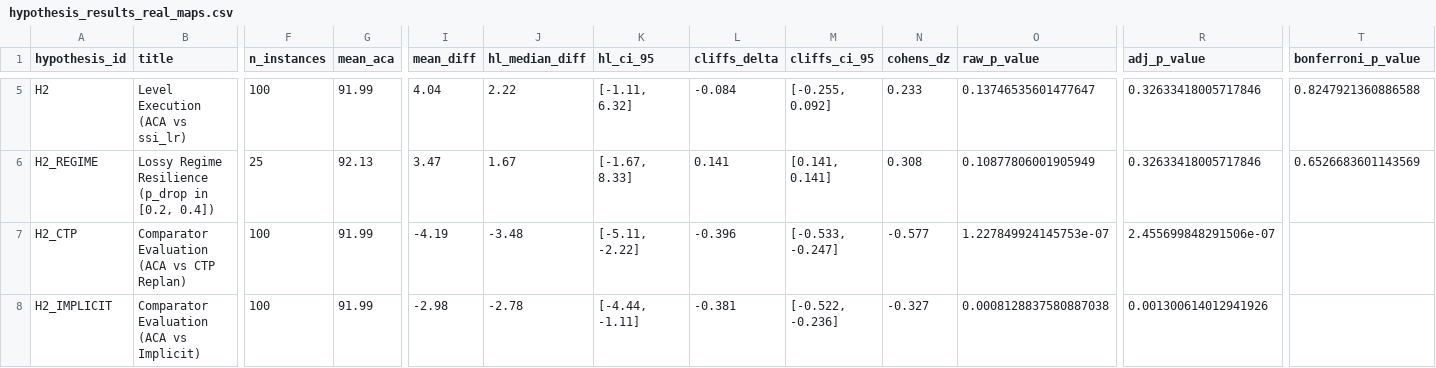
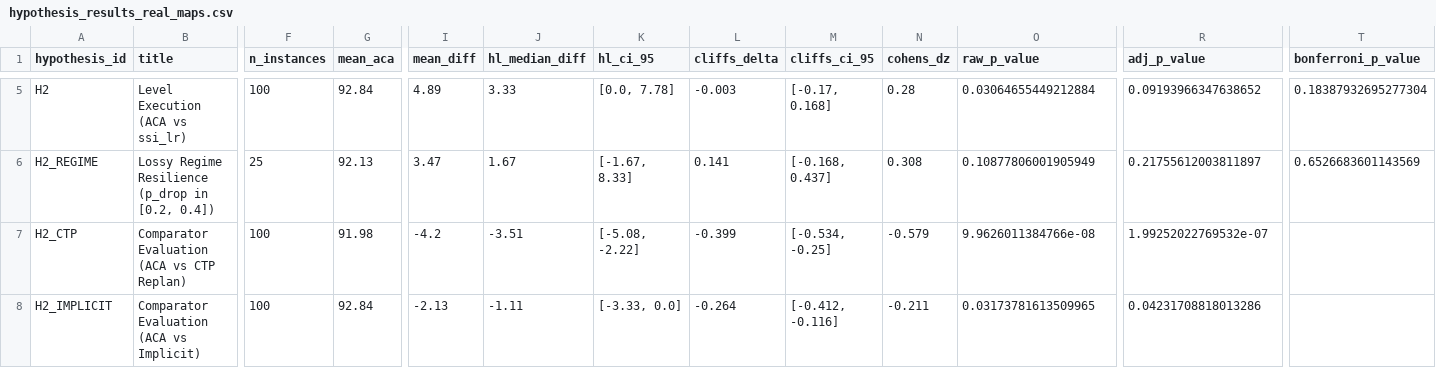
Before and after one commit to mrinal22258/Adversarial-Contingency-Auctions, a CSV file: results/stats/hypothesis_results_real_maps.csv, drawn as a sheet; only a part is shown, gaps mark what is left out; the diff covers the shown part only; the diff names each change by its address in the sheet, - before the commit and + after, or states it on an @@ line.

```diff
--- a/results/stats/hypothesis_results_real_maps.csv
+++ b/results/stats/hypothesis_results_real_maps.csv
-G5 (mean_aca): 91.99
+G5 (mean_aca): 92.84
-I5 (mean_diff): 4.04
+I5 (mean_diff): 4.89
-J5 (hl_median_diff): 2.22
+J5 (hl_median_diff): 3.33
-K5 (hl_ci_95): [-1.11, 6.32]
+K5 (hl_ci_95): [0.0, 7.78]
-L5 (cliffs_delta): -0.084
+L5 (cliffs_delta): -0.003
-M5 (cliffs_ci_95): [-0.255, 0.092]
+M5 (cliffs_ci_95): [-0.17, 0.168]
-N5 (cohens_dz): 0.233
+N5 (cohens_dz): 0.28
-O5 (raw_p_value): 0.13746535601477647
+O5 (raw_p_value): 0.03064655449212884
-R5 (adj_p_value): 0.32633418005717846
+R5 (adj_p_value): 0.09193966347638652
-T5 (bonferroni_p_value): 0.8247921360886588
+T5 (bonferroni_p_value): 0.18387932695277304
-M6 (cliffs_ci_95): [0.141, 0.141]
+M6 (cliffs_ci_95): [-0.168, 0.437]
-R6 (adj_p_value): 0.32633418005717846
+R6 (adj_p_value): 0.21755612003811897
-G7 (mean_aca): 91.99
+G7 (mean_aca): 91.98
-I7 (mean_diff): -4.19
+I7 (mean_diff): -4.2
-J7 (hl_median_diff): -3.48
+J7 (hl_median_diff): -3.51
-K7 (hl_ci_95): [-5.11, -2.22]
+K7 (hl_ci_95): [-5.08, -2.22]
-L7 (cliffs_delta): -0.396
+L7 (cliffs_delta): -0.399
-M7 (cliffs_ci_95): [-0.533, -0.247]
+M7 (cliffs_ci_95): [-0.534, -0.25]
-N7 (cohens_dz): -0.577
+N7 (cohens_dz): -0.579
-O7 (raw_p_value): 1.227849924145753e-07
+O7 (raw_p_value): 9.9626011384766e-08
-R7 (adj_p_value): 2.455699848291506e-07
+R7 (adj_p_value): 1.99252022769532e-07
-G8 (mean_aca): 91.99
+G8 (mean_aca): 92.84
-I8 (mean_diff): -2.98
+I8 (mean_diff): -2.13
-J8 (hl_median_diff): -2.78
+J8 (hl_median_diff): -1.11
-K8 (hl_ci_95): [-4.44, -1.11]
+K8 (hl_ci_95): [-3.33, 0.0]
-L8 (cliffs_delta): -0.381
+L8 (cliffs_delta): -0.264
-M8 (cliffs_ci_95): [-0.522, -0.236]
+M8 (cliffs_ci_95): [-0.412, -0.116]
-N8 (cohens_dz): -0.327
+N8 (cohens_dz): -0.211
-O8 (raw_p_value): 0.0008128837580887038
+O8 (raw_p_value): 0.03173781613509965
-R8 (adj_p_value): 0.001300614012941926
+R8 (adj_p_value): 0.04231708818013286
```
Also changed, not shown: 81 edited cells elsewhere in this file, results/stats/hypothesis_results_synthetic.csv, results/stats/hypothesis_test_results.csv, 3 other files.
